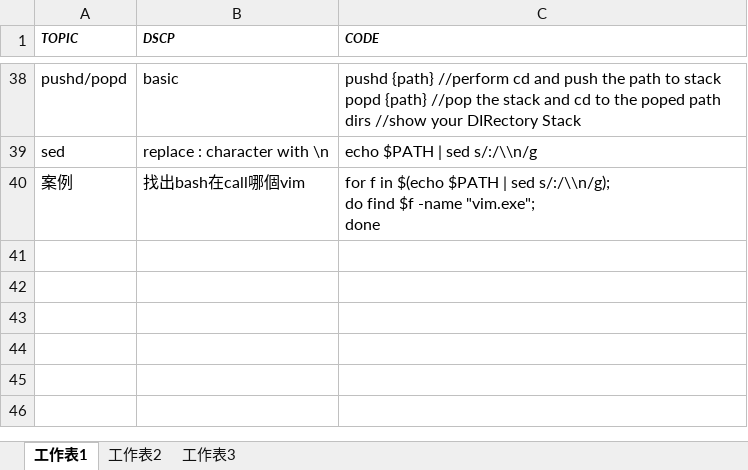
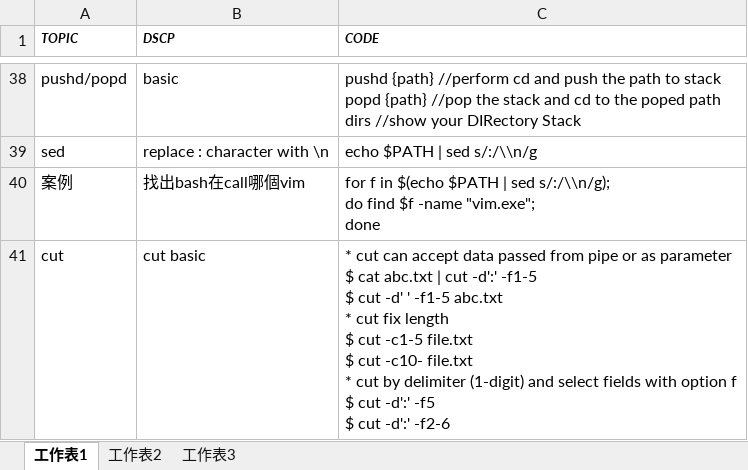
Before and after one commit to mylesieong/code_library, an Excel workbook: bash_lib.xlsx, sheet 工作表1, drawn as a sheet; only a part is shown, gaps mark what is left out; values as stored, in another font and other column widths than the file's, no borders; ↵ is a line break in a cell; the diff names each change by its address in the sheet, - before the commit and + after, or states it on an @@ line.

Commit message:
Add bash entry on cut

```diff
--- a/bash_lib.xlsx (sheet 工作表1)
+++ b/bash_lib.xlsx (sheet 工作表1)
+row 41: cut | cut basic | * cut can accept data passed from pipe or as parameter ↵ $ cat abc.txt | cut -d':' -f1-5 ↵ $ cut -d' ' -f1-5 abc.txt ↵ * cut fix length ↵ $ cut -c1-5 file.txt ↵ $ cut -c10- file.txt ↵ * cut by delimiter (1-digit) and select fields with option f ↵ $ cut -d':' -f5 ↵ $ cut -d':' -f2-6
```
